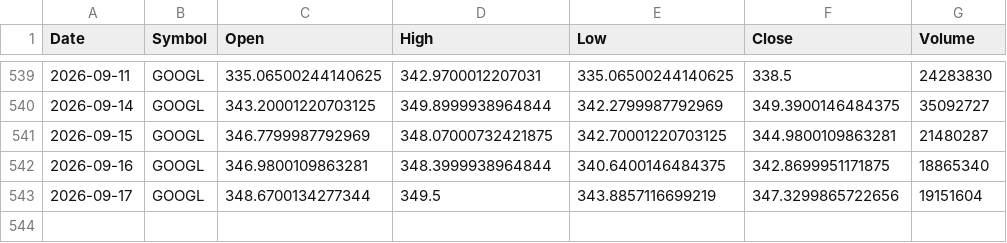
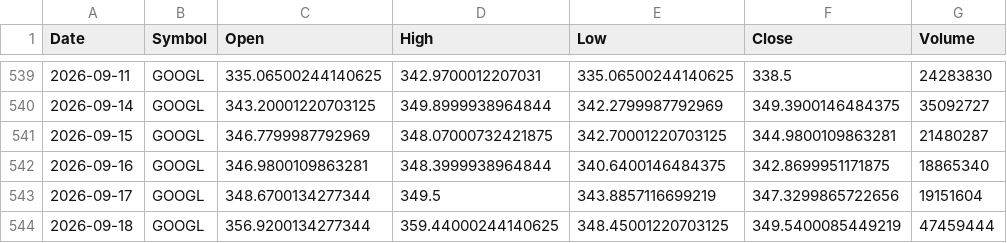
Before and after one commit to x1lde/SeerX, a CSV file: data/stocks/GOOGL.csv, drawn as a sheet; only a part is shown, gaps mark what is left out; the diff names each change by its address in the sheet, - before the commit and + after, or states it on an @@ line.

```diff
--- a/data/stocks/GOOGL.csv
+++ b/data/stocks/GOOGL.csv
+row 544: 2026-09-18 | GOOGL | 356.9200134277344 | 359.44000244140625 | 348.45001220703125 | 349.5400085449219 | 47459444
```
Also changed, not shown: data/crypto/ETH-USD.csv, data/stocks/AAPL.csv, 5 other files.
